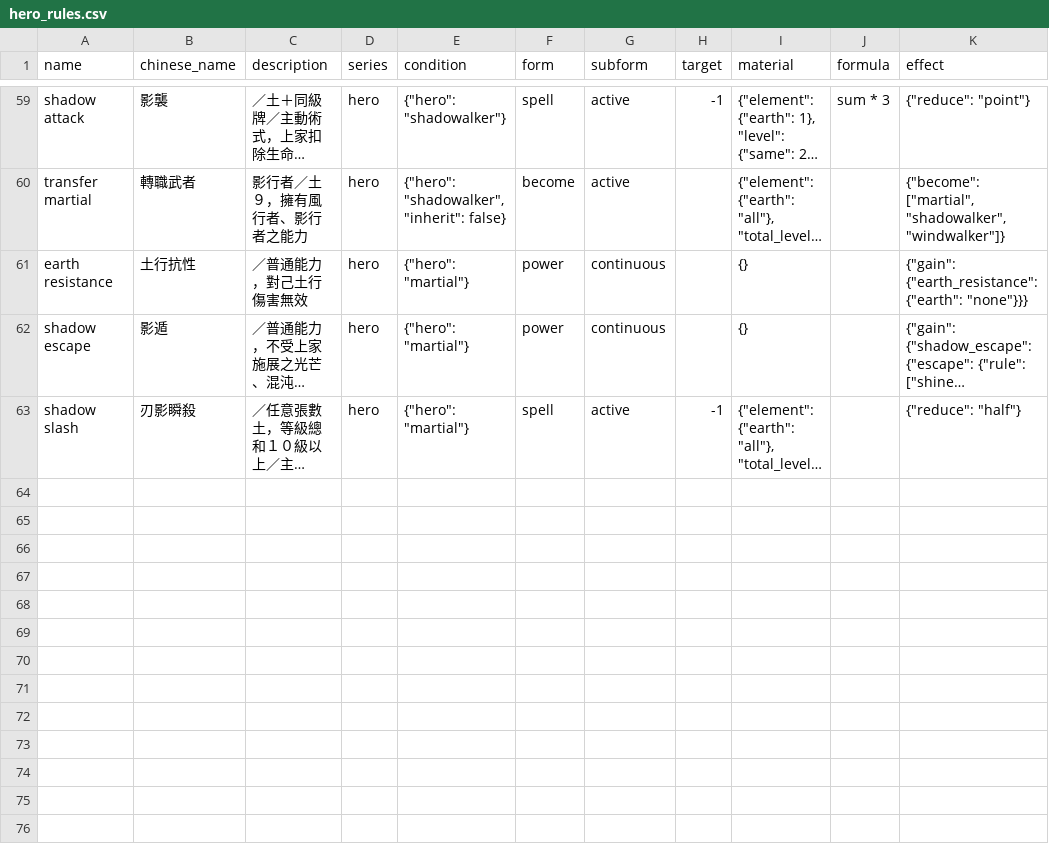
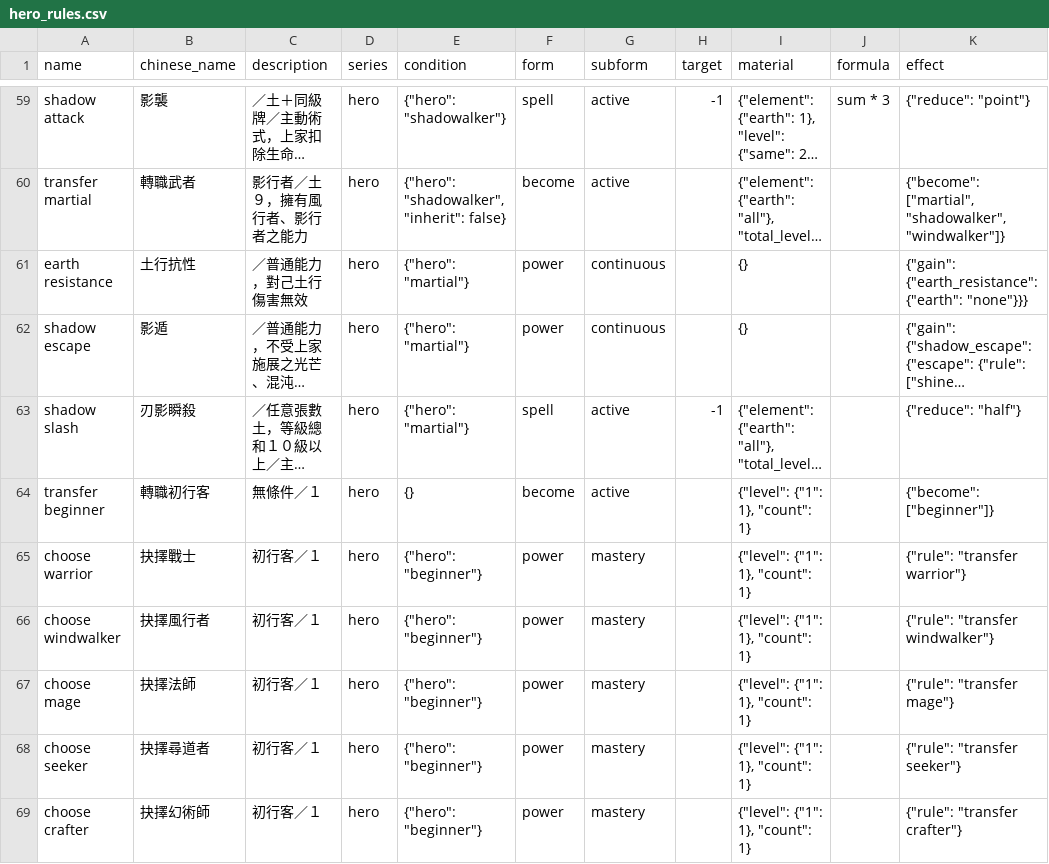
Before and after one commit to Unicellular/cfegame, a CSV file: db/hero_rules.csv, drawn as a sheet; only a part is shown, gaps mark what is left out; long unchanged cells end in …; the diff covers the shown part only; the diff names each change by its address in the sheet, - before the commit and + after, or states it on an @@ line.

```diff
--- a/db/hero_rules.csv
+++ b/db/hero_rules.csv
+row 64: transfer beginner | 轉職初行客 | 無條件／１ | hero | {} | become | active |  | {"level": {"1": 1}, "count": 1} |  | {"become": ["beginner"]}
+row 65: choose warrior | 抉擇戰士 | 初行客／１ | hero | {"hero": "beginner"} | power | mastery |  | {"level": {"1": 1}, "count": 1} |  | {"rule": "transfer warrior"}
+row 66: choose windwalker | 抉擇風行者 | 初行客／１ | hero | {"hero": "beginner"} | power | mastery |  | {"level": {"1": 1}, "count": 1} |  | {"rule": "transfer windwalker"}
+row 67: choose mage | 抉擇法師 | 初行客／１ | hero | {"hero": "beginner"} | power | mastery |  | {"level": {"1": 1}, "count": 1} |  | {"rule": "transfer mage"}
+row 68: choose seeker | 抉擇尋道者 | 初行客／１ | hero | {"hero": "beginner"} | power | mastery |  | {"level": {"1": 1}, "count": 1} |  | {"rule": "transfer seeker"}
+row 69: choose crafter | 抉擇幻術師 | 初行客／１ | hero | {"hero": "beginner"} | power | mastery |  | {"level": {"1": 1}, "count": 1} |  | {"rule": "transfer crafter"}
```
Also changed, not shown: 5 added rows and 8 edited cells elsewhere in this file, 2 other files.
